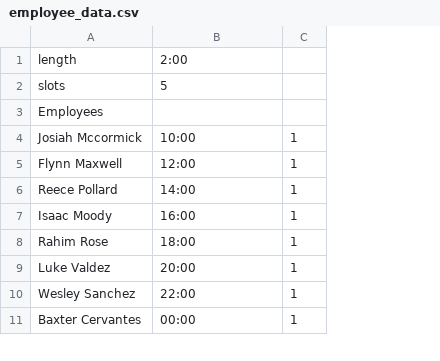
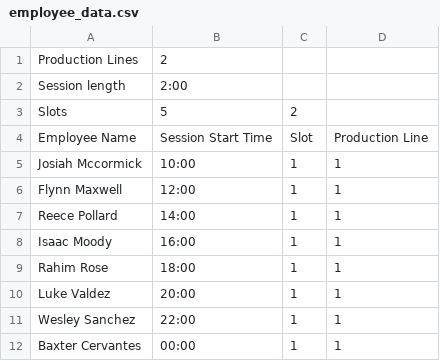
Before and after one commit to dilanSachi/Codefest, a CSV file: src/main/java/csv_new_reader/employee_data.csv, drawn as a sheet; only a part is shown; removed rows and columns are numbered as before the commit, all else as after; the diff covers the shown part only; the diff names each change by its address in the sheet, - before the commit and + after, or states it on an @@ line.

```diff
--- a/src/main/java/csv_new_reader/employee_data.csv
+++ b/src/main/java/csv_new_reader/employee_data.csv
+column D, rows 5-12: all 1
+row 1: Production Lines | 2
-A2: length
+A2: Session length
-row 2: slots | 5
-row 3: Employees
+row 3: Slots | 5 | 2
+row 4: Employee Name | Session Start Time | Slot | Production Line
```
Also changed, not shown: 24 added rows elsewhere in this file, 13 other files.
